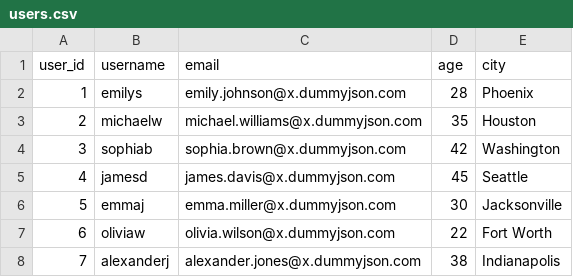
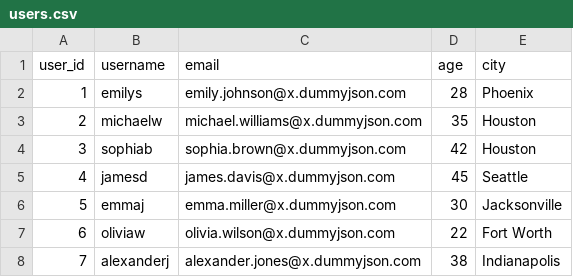
Before and after one commit to AlmostNonTrivial/stuff, a CSV file: users.csv, drawn as a sheet; only a part is shown.

```diff
--- a/users.csv
+++ b/users.csv
@@ -3,3 +3,3 @@ user_id,username,email,age,city
 2,michaelw,michael.williams@x.dummyjson.com,35,Houston
-3,sophiab,sophia.brown@x.dummyjson.com,42,Washington
+3,sophiab,sophia.brown@x.dummyjson.com,42,Houston
 4,jamesd,james.davis@x.dummyjson.com,45,Seattle
```
Also changed, not shown: 7 other files.
